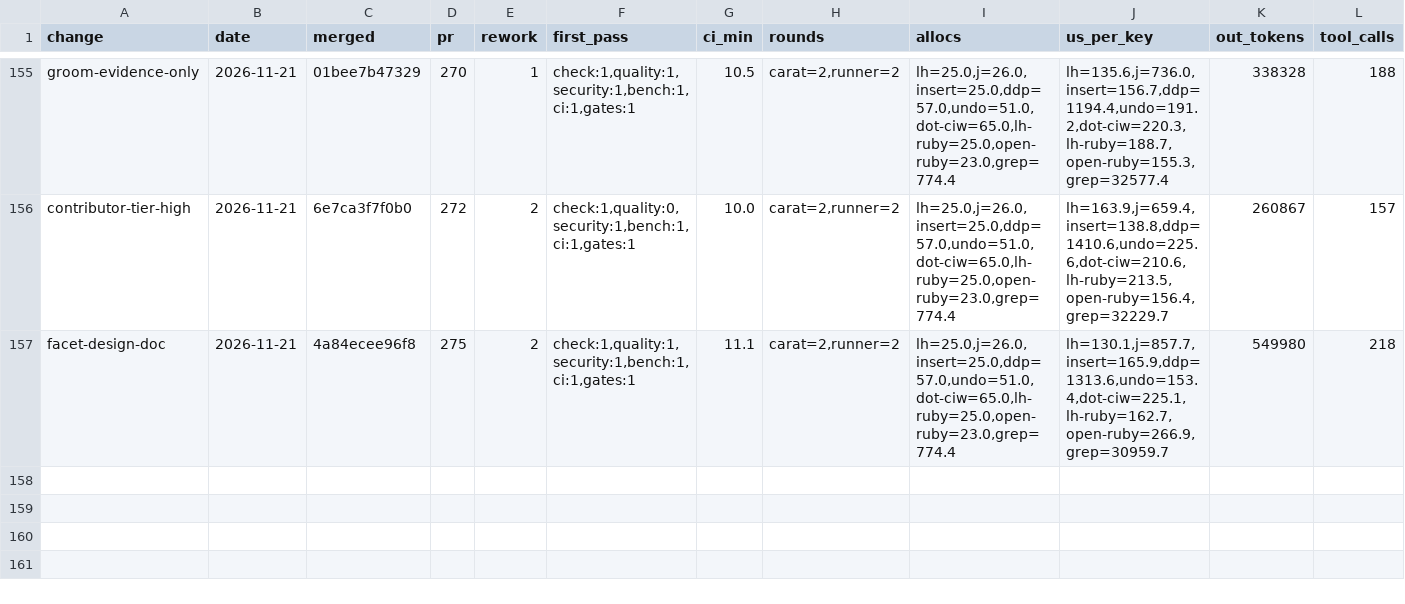
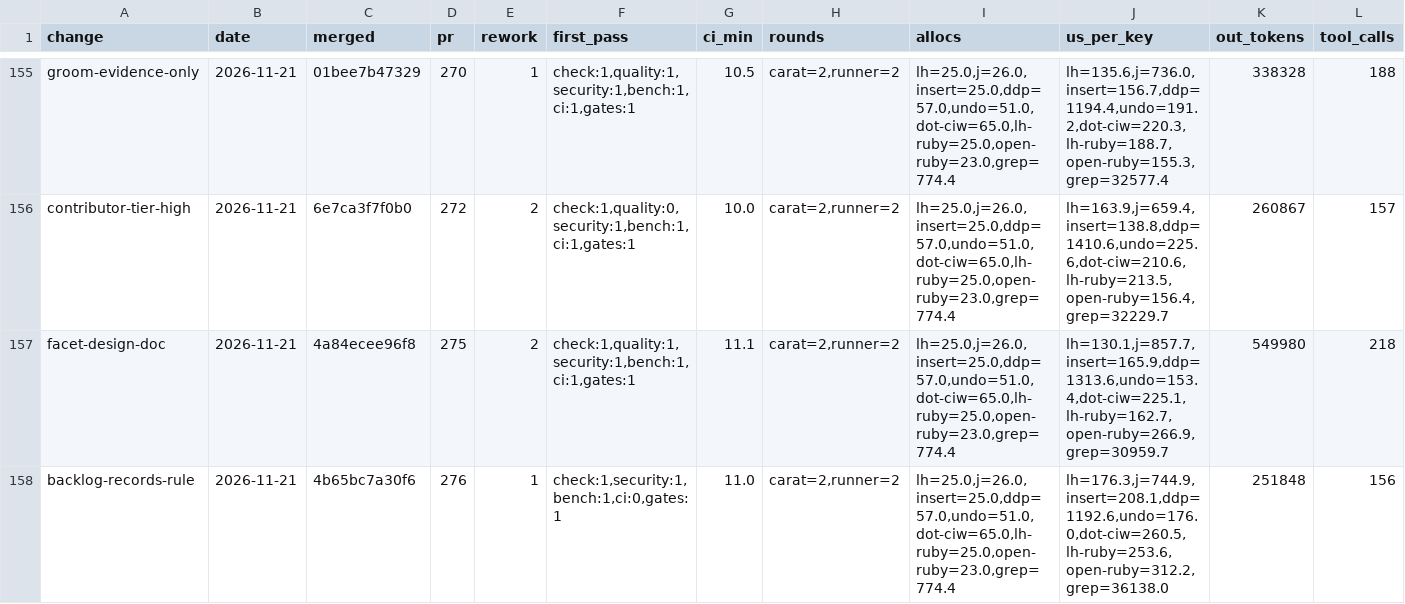
Before and after one commit to oraul/carat, a TSV file: docs/metrics-backlog.tsv, drawn as a sheet; only a part is shown, gaps mark what is left out; rows hold the shown columns only; the diff names each change by its address in the sheet, - before the commit and + after, or states it on an @@ line.

```diff
--- a/docs/metrics-backlog.tsv
+++ b/docs/metrics-backlog.tsv
+row 158: backlog-records-rule | 2026-11-21 | 4b65bc7a30f6 | 276 | 1 | check:1,security:1,bench:1,ci:0,gates:1 | 11.0 | carat=2,runner=2 | lh=25.0,j=26.0,insert=25.0,ddp=57.0,undo=51.0,dot-ciw=65.0,lh-ruby=25.0,open-ruby=23.0,grep=774.4 | lh=176.3,j=744.9,insert=208.1,ddp=1192.6,undo=176.0,dot-ciw=260.5,lh-ruby=253.6,open-ruby=312.2,grep=36138.0 | 251848 | 156
```
Also changed, not shown: 1 other file.
